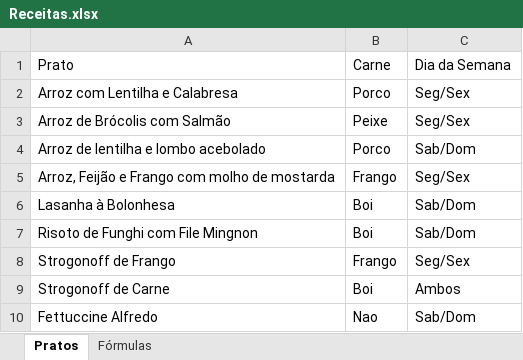
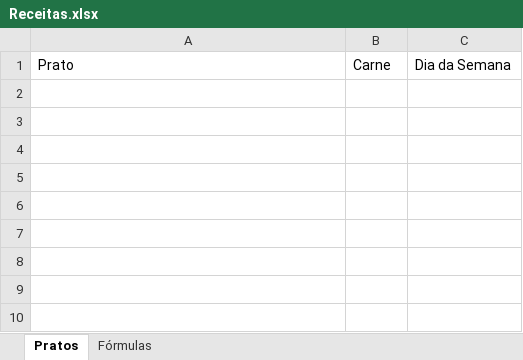
Before and after one commit to nicolasCavalcante/recipe_planner, an Excel workbook: data/Receitas.xlsx, sheet Pratos, drawn as a sheet; values as stored, in another font and other column widths than the file's, no borders; table styles not drawn; the diff names each change by its address in the sheet, - before the commit and + after, or states it on an @@ line.

```diff
--- a/data/Receitas.xlsx (sheet Pratos)
+++ b/data/Receitas.xlsx (sheet Pratos)
-row 2: Arroz com Lentilha e Calabresa | Porco | Seg/Sex
-row 3: Arroz de Brócolis com Salmão | Peixe | Seg/Sex
-row 4: Arroz de lentilha e lombo acebolado | Porco | Sab/Dom
-row 5: Arroz, Feijão e Frango com molho de mostarda | Frango | Seg/Sex
-row 6: Lasanha à Bolonhesa | Boi | Sab/Dom
-row 7: Risoto de Funghi com File Mingnon | Boi | Sab/Dom
-row 8: Strogonoff de Frango | Frango | Seg/Sex
-row 9: Strogonoff de Carne | Boi | Ambos
-row 10: Fettuccine Alfredo | Nao | Sab/Dom
```
Also changed, not shown: 9 other files.
